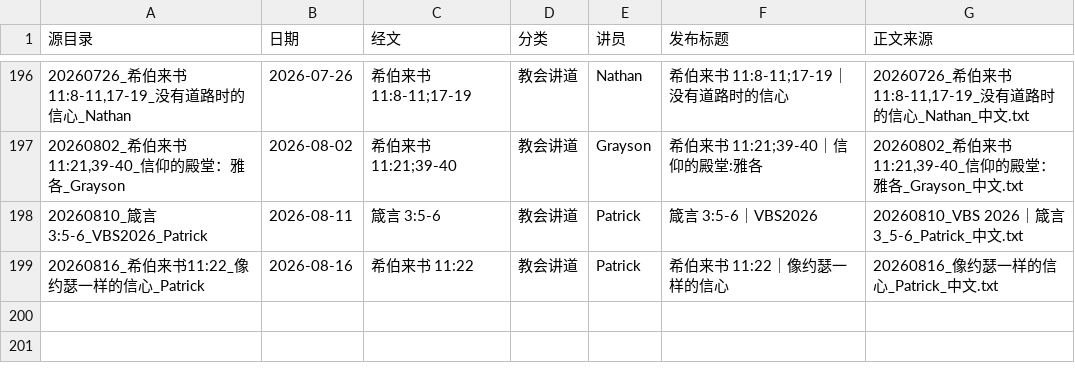
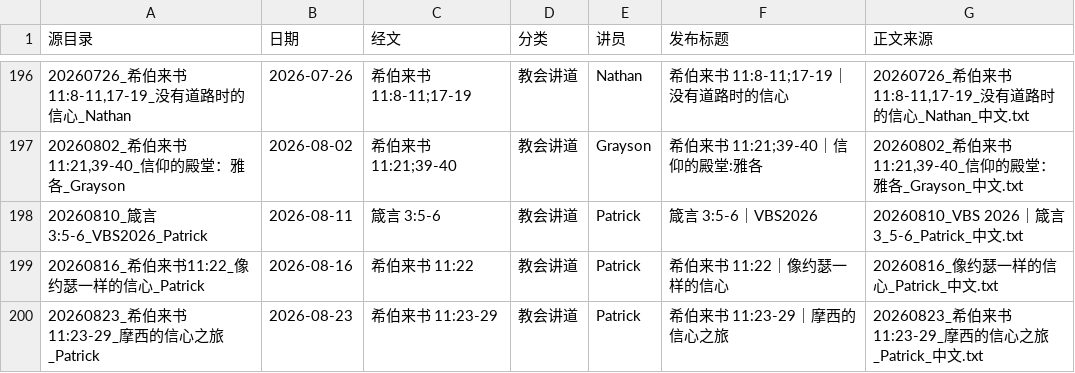
Before and after one commit to Ronnie0229/Ronnie0229.github.io, a CSV file: docs/内容整理报告/讲道文章目录.csv, drawn as a sheet; only a part is shown, gaps mark what is left out; the diff names each change by its address in the sheet, - before the commit and + after, or states it on an @@ line.

```diff
--- a/docs/内容整理报告/讲道文章目录.csv
+++ b/docs/内容整理报告/讲道文章目录.csv
+row 200: 20260823_希伯来书11:23-29_摩西的信心之旅_Patrick | 2026-08-23 | 希伯来书 11:23-29 | 教会讲道 | Patrick | 希伯来书 11:23-29｜摩西的信心之旅 | 20260823_希伯来书11:23-29_摩西的信心之旅_Patrick_中文.txt
```
Also changed, not shown: docs/内容整理报告/sermon-import-registry.csv, 4 other files.
